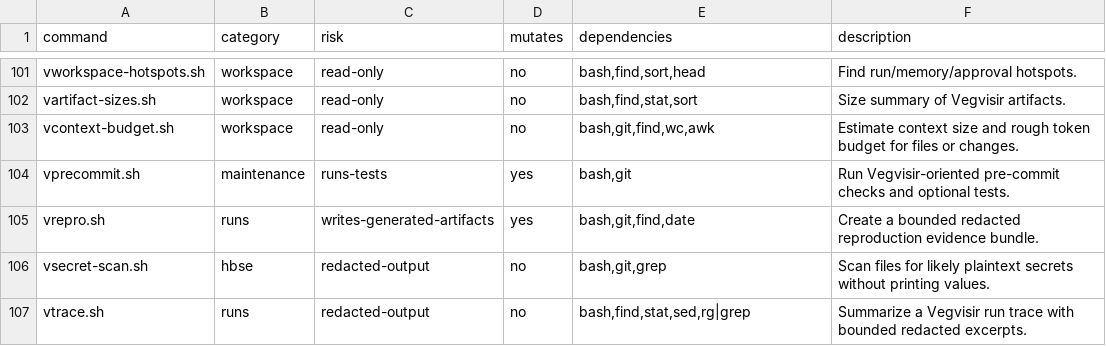
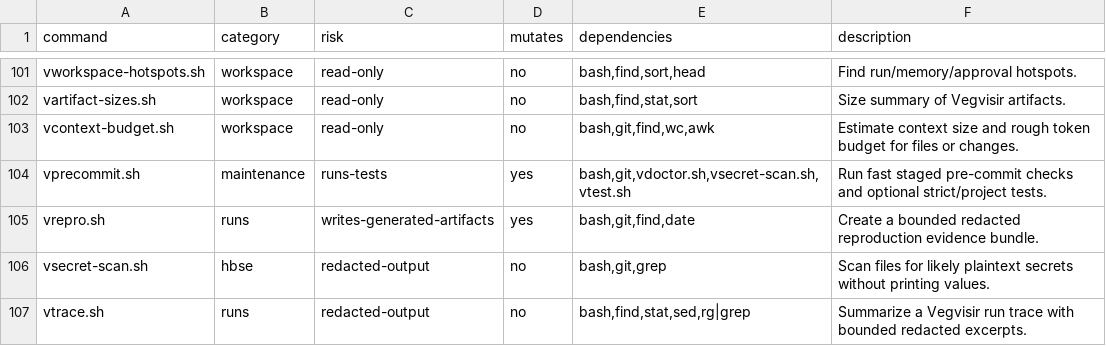
Before and after one commit to Honorbound-Innovation/Vegvisir-harness, a TSV file: companion_scripts/manifest.tsv, drawn as a sheet; only a part is shown, gaps mark what is left out.

Commit message:
Speed up companion precommit helper

```diff
--- a/companion_scripts/manifest.tsv
+++ b/companion_scripts/manifest.tsv
@@ -103,3 +103,3 @@ vartifact-sizes.sh	workspace	read-only	no	bash,find,stat,sort	Size summary of Ve
 vcontext-budget.sh	workspace	read-only	no	bash,git,find,wc,awk	Estimate context size and rough token budget for files or changes.
-vprecommit.sh	maintenance	runs-tests	yes	bash,git	Run Vegvisir-oriented pre-commit checks and optional tests.
+vprecommit.sh	maintenance	runs-tests	yes	bash,git,vdoctor.sh,vsecret-scan.sh,vtest.sh	Run fast staged pre-commit checks and optional strict/project tests.
 vrepro.sh	runs	writes-generated-artifacts	yes	bash,git,find,date	Create a bounded redacted reproduction evidence bundle.
```
Also changed, not shown: 2 other files.
